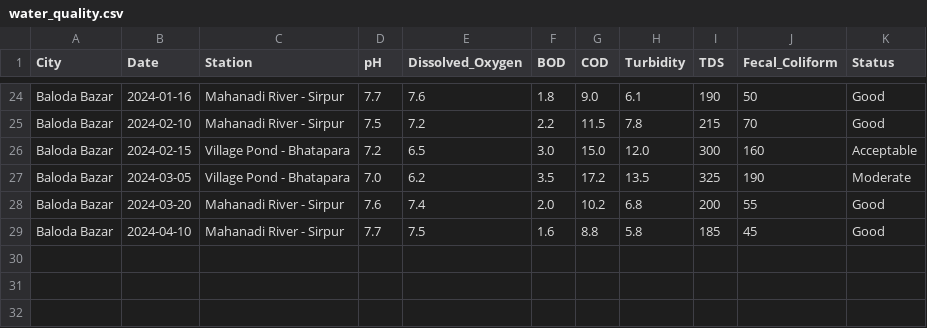
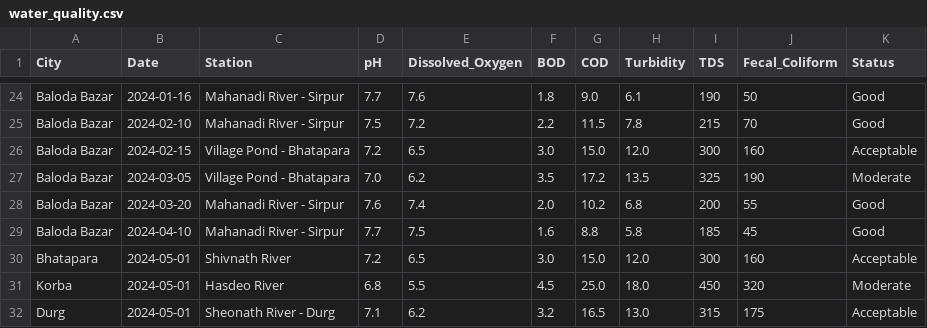
Before and after one commit to Vaibhavv526/Horizon_2.0, a CSV file: dataset/water_quality.csv, drawn as a sheet; only a part is shown, gaps mark what is left out.

```diff
--- a/dataset/water_quality.csv
+++ b/dataset/water_quality.csv
@@ -29 +29,4 @@ Baloda Bazar,2024-03-20,Mahanadi River - Sirpur,7.6,7.4,2.0,10.2,6.8,200,55,Good
 Baloda Bazar,2024-04-10,Mahanadi River - Sirpur,7.7,7.5,1.6,8.8,5.8,185,45,Good
+Bhatapara,2024-05-01,Shivnath River,7.2,6.5,3.0,15.0,12.0,300,160,Acceptable
+Korba,2024-05-01,Hasdeo River,6.8,5.5,4.5,25.0,18.0,450,320,Moderate
+Durg,2024-05-01,Sheonath River - Durg,7.1,6.2,3.2,16.5,13.0,315,175,Acceptable
```
Also changed, not shown: dataset/noise_pollution.csv, 5 other files.
